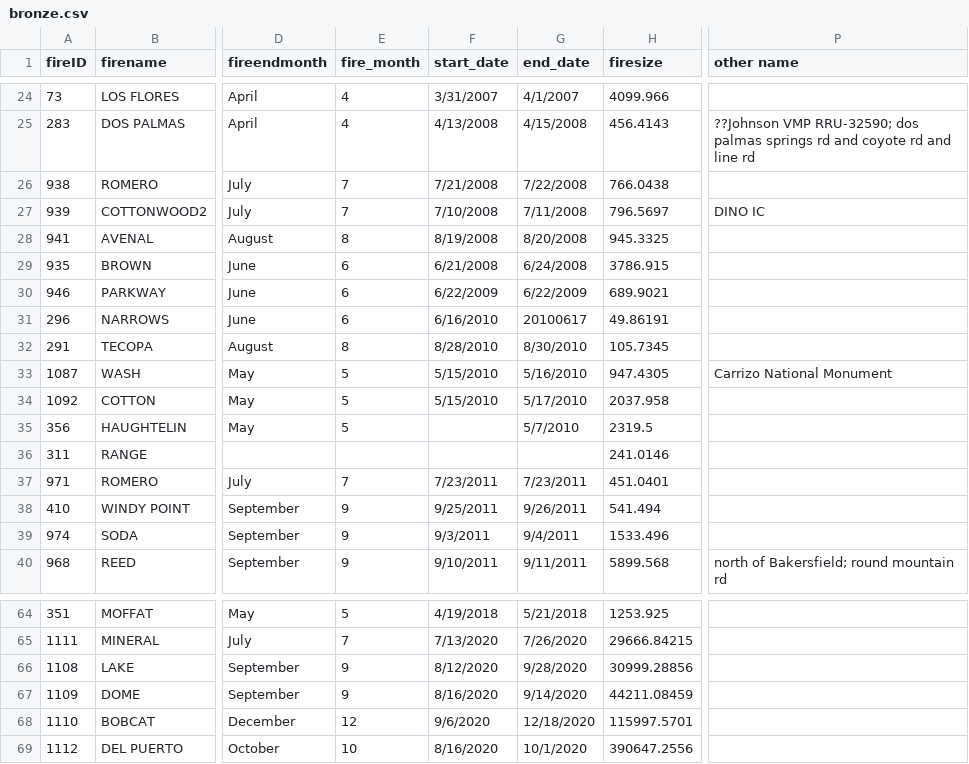
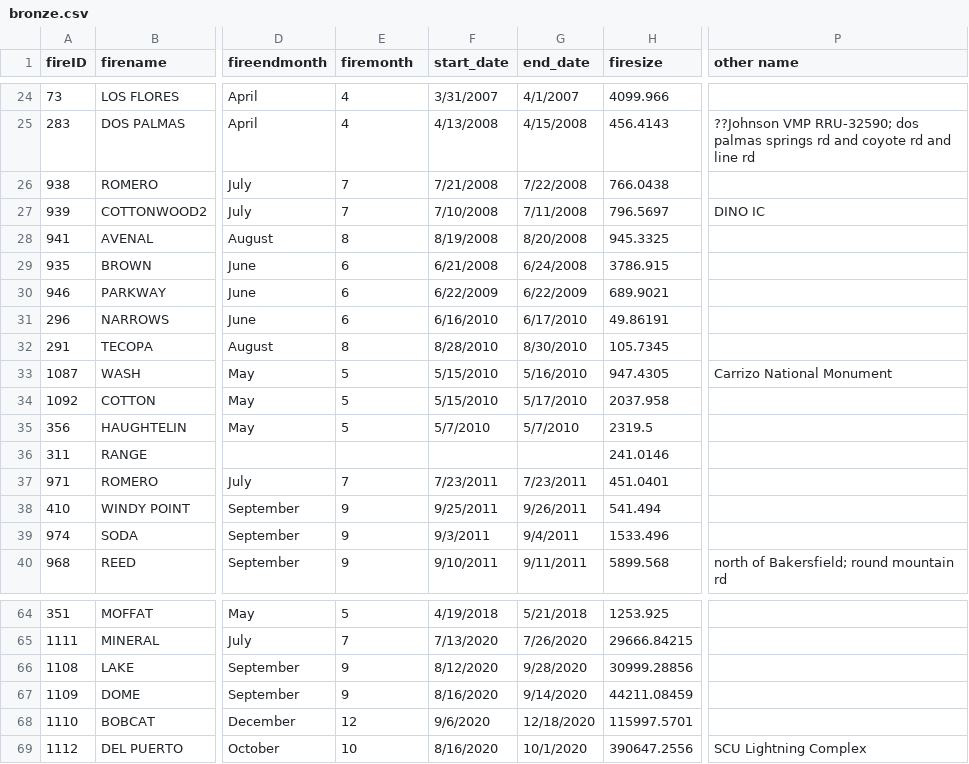
Before and after one commit to mgoldgisser/desert-fires-impact-biodiversity, a CSV file: data/bronze.csv, drawn as a sheet; only a part is shown, gaps mark what is left out; the diff names each change by its address in the sheet, - before the commit and + after, or states it on an @@ line.

Commit message:
Update bronze.csv

```diff
--- a/data/bronze.csv
+++ b/data/bronze.csv
-E1: fire_month
+E1: firemonth
-G31 (end_date): 20100617
+G31 (end_date): 6/17/2010
-F35 (start_date): (empty)
+F35 (start_date): 5/7/2010
-P69 (other name): (empty)
+P69 (other name): SCU Lightning Complex
```
